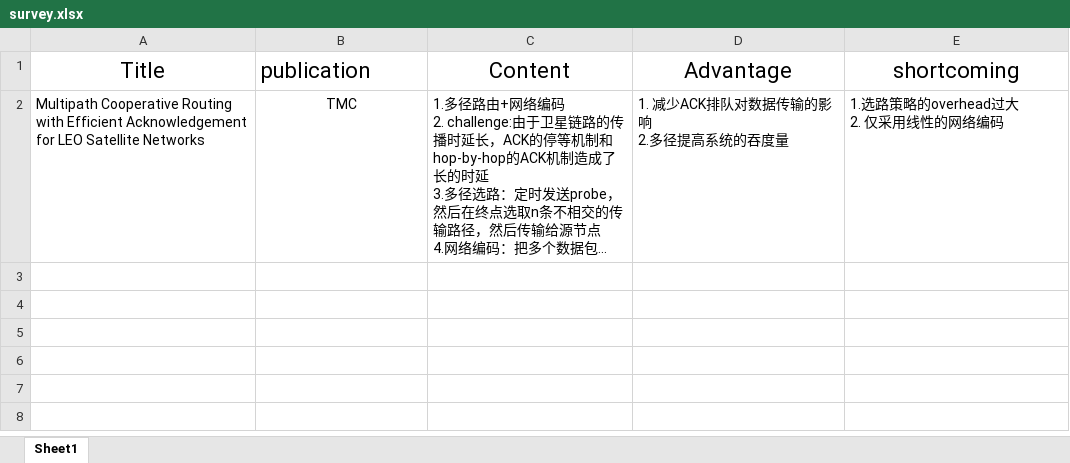
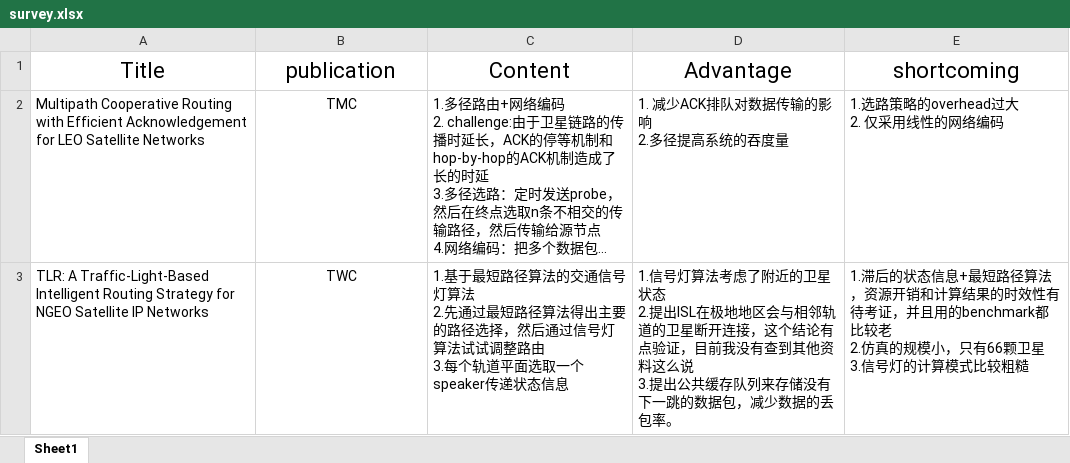
Before and after one commit to Qinyong-Li/obsidian, an Excel workbook: Space Routing/survey.xlsx, sheet Sheet1, drawn as a sheet; long unchanged cells end in …; values as stored, in another font and other column widths than the file's, no borders; ↵ is a line break in a cell; the diff names each change by its address in the sheet, - before the commit and + after, or states it on an @@ line.

```diff
--- a/Space Routing/survey.xlsx (sheet Sheet1)
+++ b/Space Routing/survey.xlsx (sheet Sheet1)
-B1 alignment: left
+B1 alignment: center
+row 3: TLR: A Traffic-Light-Based Intelligent Routing Strategy for NGEO Satellite IP Networks | TWC | 1.基于最短路径算法的交通信号灯算法 ↵ 2.先通过最短路径算法得出主要的路径选择，然后通过信号灯算法试试调整路由 ↵ 3.每个轨道平面选取一个speaker传递状态信息 | 1.信号灯算法考虑了附近的卫星状态 ↵ 2.提出ISL在极地地区会与相邻轨道的卫星断开连接，这个结论有点验证，目前我没有查到其他资料这么说 ↵ 3.提出公共缓存队列来存储没有下一跳的数据包，减少数据的丢包率。 | 1.滞后的状态信息+最短路径算法，资源开销和计算结果的时效性有待考证，并且用的benchmark都比较老 ↵ 2.仿真的规模小，只有66颗卫星 ↵ 3.信号灯的计算模式比较粗糙
```
Also changed, not shown: 2 other files.
